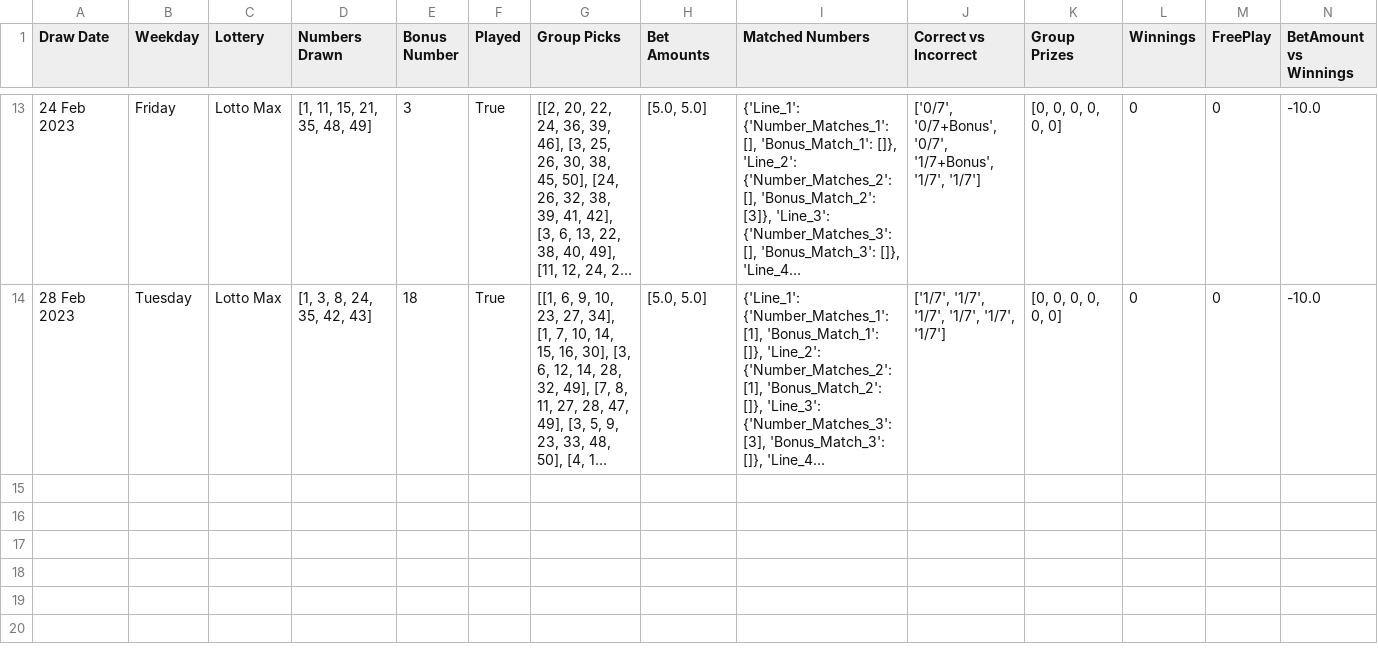
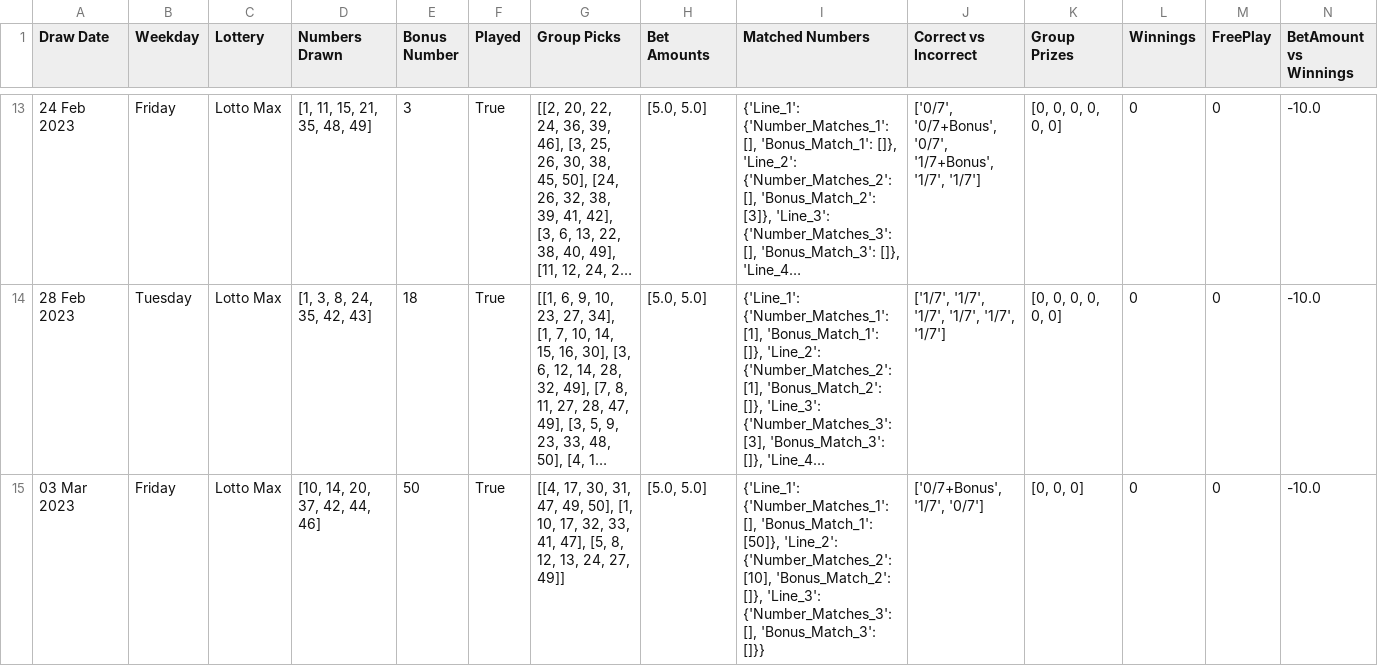
Before and after one commit to Peterstangolis/lotto_max_analysis, a CSV file: data/lotto_max_stats2.csv, drawn as a sheet; only a part is shown, gaps mark what is left out; long unchanged cells end in …; the diff names each change by its address in the sheet, - before the commit and + after, or states it on an @@ line.

Commit message:
update numbers

```diff
--- a/data/lotto_max_stats2.csv
+++ b/data/lotto_max_stats2.csv
+row 15: 03 Mar 2023 | Friday | Lotto Max | [10, 14, 20, 37, 42, 44, 46] | 50 | True | [[4, 17, 30, 31, 47, 49, 50], [1, 10, 17, 32, 33, 41, 47], [5, 8, 12, 13, 24, 27, 49]] | [5.0, 5.0] | {'Line_1': {'Number_Matches_1': [], 'Bonus_Match_1': [50]}, 'Line_2': {'Number_Matches_2': [10], 'Bonus_Match_2': []}, 'Line_3': {'Number_Matches_3': [], 'Bonus_Match_3': []}} | ['0/7+Bonus', '1/7', '0/7'] | [0, 0, 0] | 0 | 0 | -10.0
```
Also changed, not shown: data/lotto_49_analysis.csv, data/lotto_649_analysis.csv, 4 other files.
